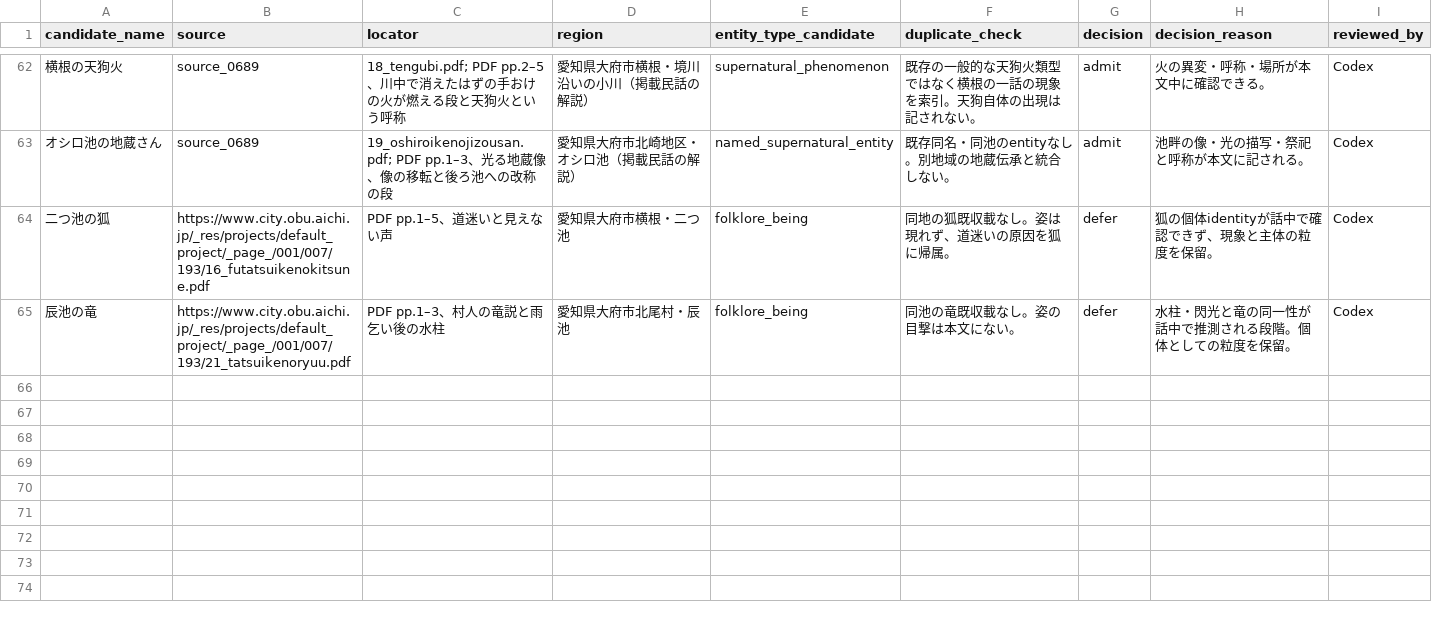
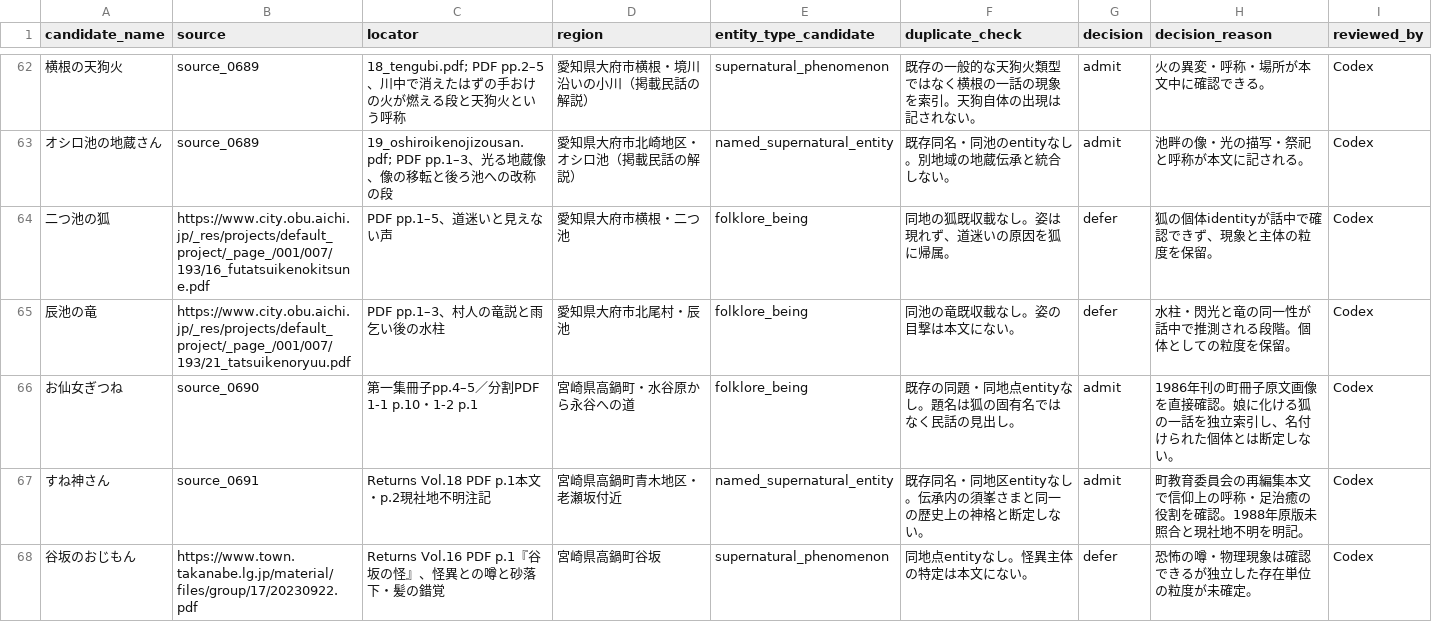
Before and after one commit to Anko-romochi/japan-yokai-index, a CSV file: research/long-run-1000/candidate-queue-0950.csv, drawn as a sheet; only a part is shown, gaps mark what is left out.

Commit message:
Add source-linked Takanabe folklore records

```diff
--- a/research/long-run-1000/candidate-queue-0950.csv
+++ b/research/long-run-1000/candidate-queue-0950.csv
@@ -65 +65,4 @@ candidate_name,source,locator,region,entity_type_candidate,duplicate_check,decis
 辰池の竜,https://www.city.obu.aichi.jp/_res/projects/default_project/_page_/001/007/193/21_tatsuikenoryuu.pdf,PDF pp.1–3、村人の竜説と雨乞い後の水柱,愛知県大府市北尾村・辰池,folklore_being,同池の竜既収載なし。姿の目撃は本文にない。,defer,水柱・閃光と竜の同一性が話中で推測される段階。個体としての粒度を保留。,Codex
+お仙女ぎつね,source_0690,第一集冊子pp.4–5／分割PDF 1-1 p.10・1-2 p.1,宮崎県高鍋町・水谷原から永谷への道,folklore_being,既存の同題・同地点entityなし。題名は狐の固有名ではなく民話の見出し。,admit,1986年刊の町冊子原文画像を直接確認。娘に化ける狐の一話を独立索引し、名付けられた個体とは断定しない。,Codex
+すね神さん,source_0691,Returns Vol.18 PDF p.1本文・p.2現社地不明注記,宮崎県高鍋町青木地区・老瀬坂付近,named_supernatural_entity,既存同名・同地区entityなし。伝承内の須峯さまと同一の歴史上の神格と断定しない。,admit,町教育委員会の再編集本文で信仰上の呼称・足治癒の役割を確認。1988年原版未照合と現社地不明を明記。,Codex
+谷坂のおじもん,https://www.town.takanabe.lg.jp/material/files/group/17/20230922.pdf,Returns Vol.16 PDF p.1『谷坂の怪』、怪異との噂と砂落下・髪の錯覚,宮崎県高鍋町谷坂,supernatural_phenomenon,同地点entityなし。怪異主体の特定は本文にない。,defer,恐怖の噂・物理現象は確認できるが独立した存在単位の粒度が未確定。,Codex
```
Also changed, not shown: 3 other files.
